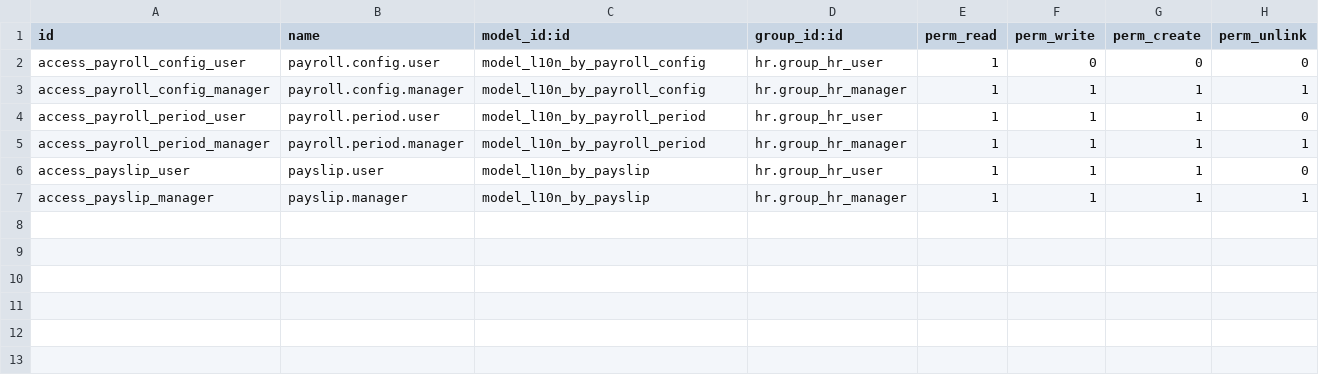
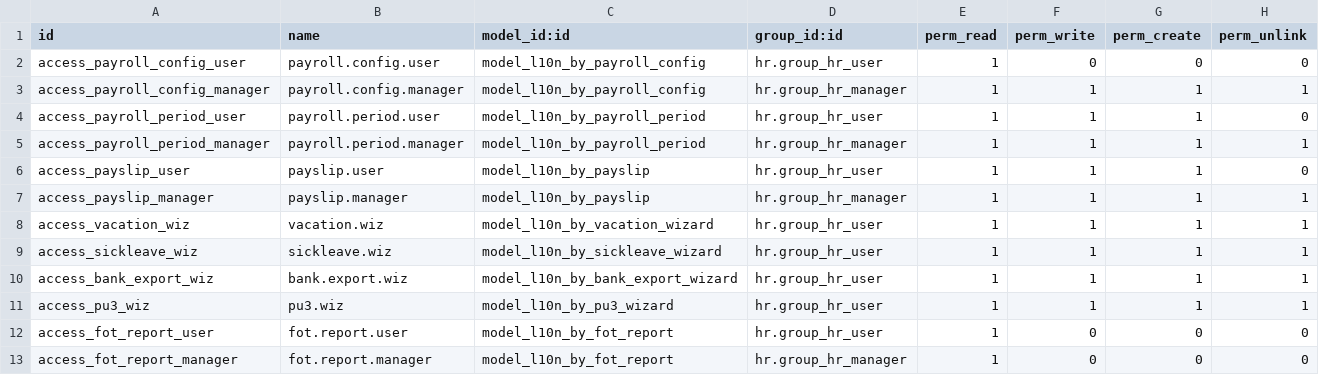
Before and after one commit to miki-sol/odoo, a CSV file: custom-addons/l10n_by_payroll/security/ir.model.access.csv, drawn as a sheet.

Commit message:
[IMP] l10n_by_payroll: полная реализация ТЗ
Добавлено всё, что в MVP было помечено как «не входит в эту итерацию»:

- Учёт отработанных дней по табелю: оклад уменьшается пропорционально
- Бухгалтерские проводки при утверждении (account.move в указанном журнале):
  настраиваемые счета зарплаты, ФСЗН, Белгосстрах, подоходного, прочих удержаний
- PDF-расчётка (QWeb report) с раскладкой начислений → вычетов → налогов → итога
- Email-рассылка PDF расчёток сотрудникам автоматически при утверждении
- Wizard «Расчёт отпускных» по среднему за 12 утверждённых месяцев
- Wizard «Расчёт больничных»: первые N дней по 80%, далее 100% (параметры в config)
- Wizard «Зарплатная ведомость в банк»: универсальный CSV + XML-шаблоны для
  Беларусбанк / Приорбанк / Альфа-Банк / Белинвестбанк
- Wizard «ПУ-3» — квартальный XML с ФИО, ПИН, начислениями и взносами по месяцам
- SQL-view модель l10n.by.fot.report + pivot/graph для свода ФОТ по подразделениям

Алгоритм расчёта совпадает с примером 5.6 ТЗ (Иванов: 2300 → 1986.45 на руки,
3095.80 полная стоимость) — как при полном месяце, так и при пропорциональной
доле отработанных дней.

```diff
--- a/custom-addons/l10n_by_payroll/security/ir.model.access.csv
+++ b/custom-addons/l10n_by_payroll/security/ir.model.access.csv
@@ -7 +7,7 @@ access_payslip_user,payslip.user,model_l10n_by_payslip,hr.group_hr_user,1,1,1,0
 access_payslip_manager,payslip.manager,model_l10n_by_payslip,hr.group_hr_manager,1,1,1,1
+access_vacation_wiz,vacation.wiz,model_l10n_by_vacation_wizard,hr.group_hr_user,1,1,1,1
+access_sickleave_wiz,sickleave.wiz,model_l10n_by_sickleave_wizard,hr.group_hr_user,1,1,1,1
+access_bank_export_wiz,bank.export.wiz,model_l10n_by_bank_export_wizard,hr.group_hr_user,1,1,1,1
+access_pu3_wiz,pu3.wiz,model_l10n_by_pu3_wizard,hr.group_hr_user,1,1,1,1
+access_fot_report_user,fot.report.user,model_l10n_by_fot_report,hr.group_hr_user,1,0,0,0
+access_fot_report_manager,fot.report.manager,model_l10n_by_fot_report,hr.group_hr_manager,1,0,0,0
```
Also changed, not shown: 24 other files.
